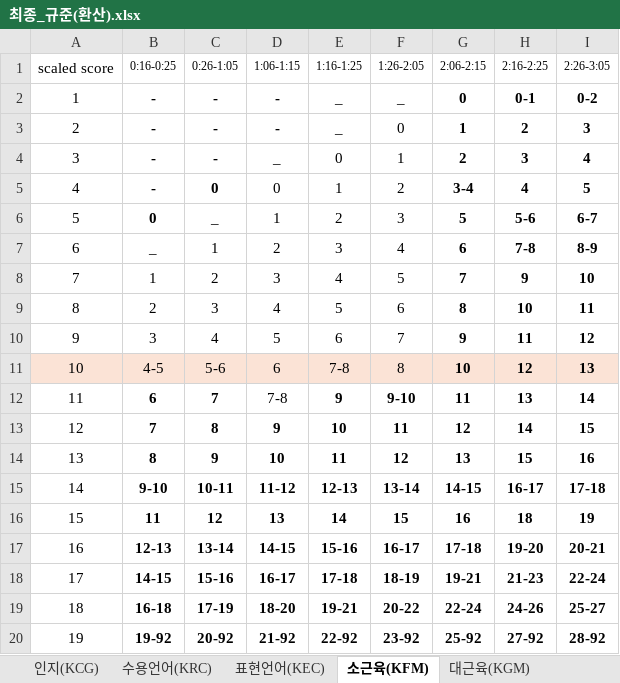
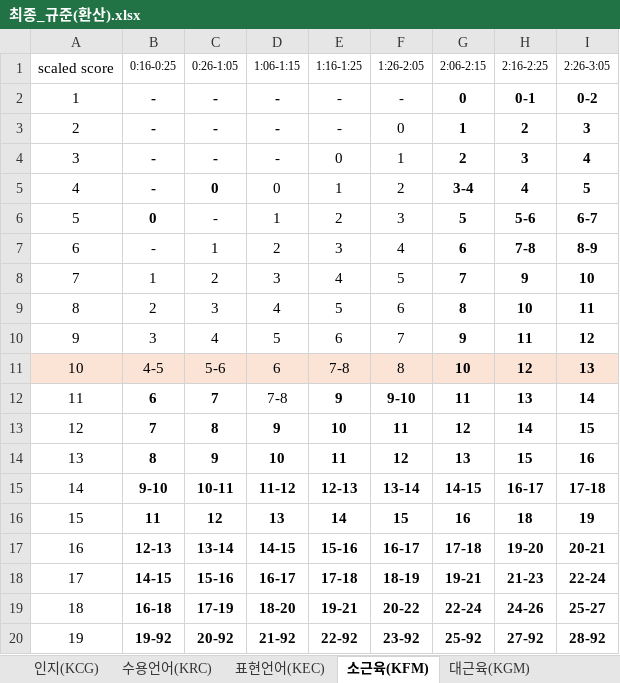
Before and after one commit to Byumin/bayley, an Excel workbook: 최종_규준(환산).xlsx, sheet 소근육(KFM), drawn as a sheet; only a part is shown; values as stored, in another font and other column widths than the file's, no borders; the diff names each change by its address in the sheet, - before the commit and + after, or states it on an @@ line.

```diff
--- a/최종_규준(환산).xlsx (sheet 소근육(KFM))
+++ b/최종_규준(환산).xlsx (sheet 소근육(KFM))
-E2:E3: _
+E2:E3: -
-F2: _
+F2: -
-D4: _
+D4: -
-C6: _
+C6: -
-B7: _
+B7: -
```
Also changed, not shown: sheet 표현언어(KEC).
